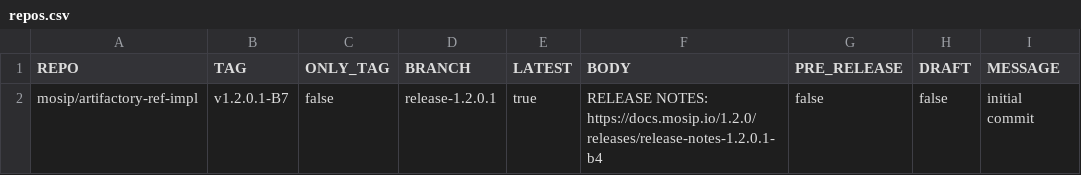
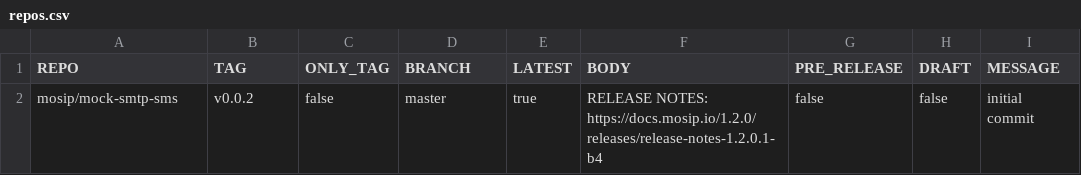
Before and after one commit to mosip/release-script, a CSV file: release/gh_release/repos.csv, drawn as a sheet.

Commit message:
[DSD-3932] upgrade B4 release
Signed-off-by: PRAFUL RAKHADE <99539100+Prafulrakhade@users.noreply.github.com>

```diff
--- a/release/gh_release/repos.csv
+++ b/release/gh_release/repos.csv
@@ -1,2 +1,2 @@
 REPO,TAG,ONLY_TAG,BRANCH,LATEST,BODY,PRE_RELEASE,DRAFT,MESSAGE
-mosip/artifactory-ref-impl,v1.2.0.1-B7,false,release-1.2.0.1,true,RELEASE NOTES: https://docs.mosip.io/1.2.0/releases/release-notes-1.2.0.1-b4,false,false,initial commit
+mosip/mock-smtp-sms,v0.0.2,false,master,true,RELEASE NOTES: https://docs.mosip.io/1.2.0/releases/release-notes-1.2.0.1-b4,false,false,initial commit
```
